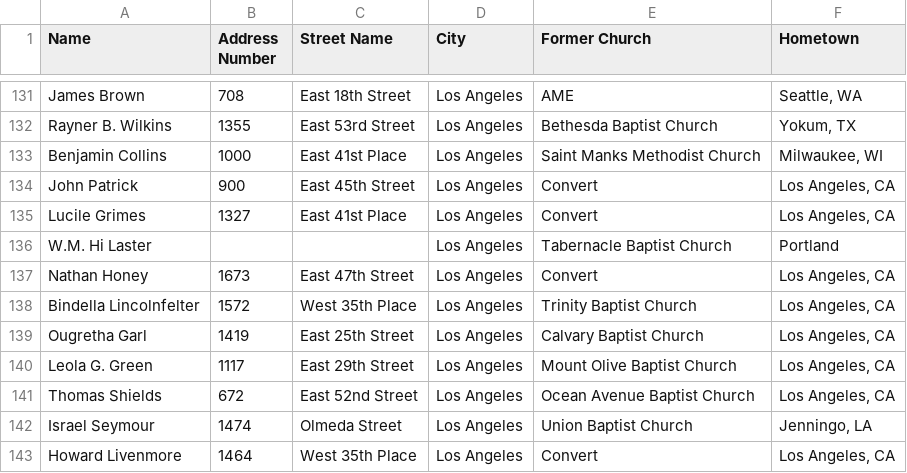
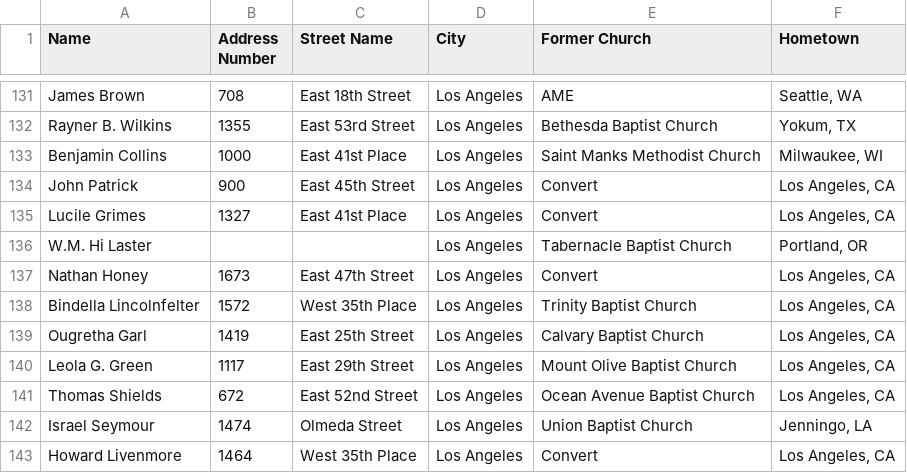
Before and after one commit to benjdreier/Math-23c-Final, a CSV file: MembershipRolls.csv, drawn as a sheet; only a part is shown, gaps mark what is left out.

```diff
--- a/MembershipRolls.csv
+++ b/MembershipRolls.csv
@@ -135,3 +135,3 @@ John Patrick,900,East 45th Street,Los Angeles,Convert,"Los Angeles, CA"
 Lucile Grimes,1327,East 41st Place ,Los Angeles,Convert,"Los Angeles, CA"
-W.M. Hi Laster,,,Los Angeles,Tabernacle Baptist Church,Portland
+W.M. Hi Laster,,,Los Angeles,Tabernacle Baptist Church,"Portland, OR"
 Nathan Honey,1673,East 47th Street,Los Angeles,Convert,"Los Angeles, CA"
```
Also changed, not shown: 2 other files.
